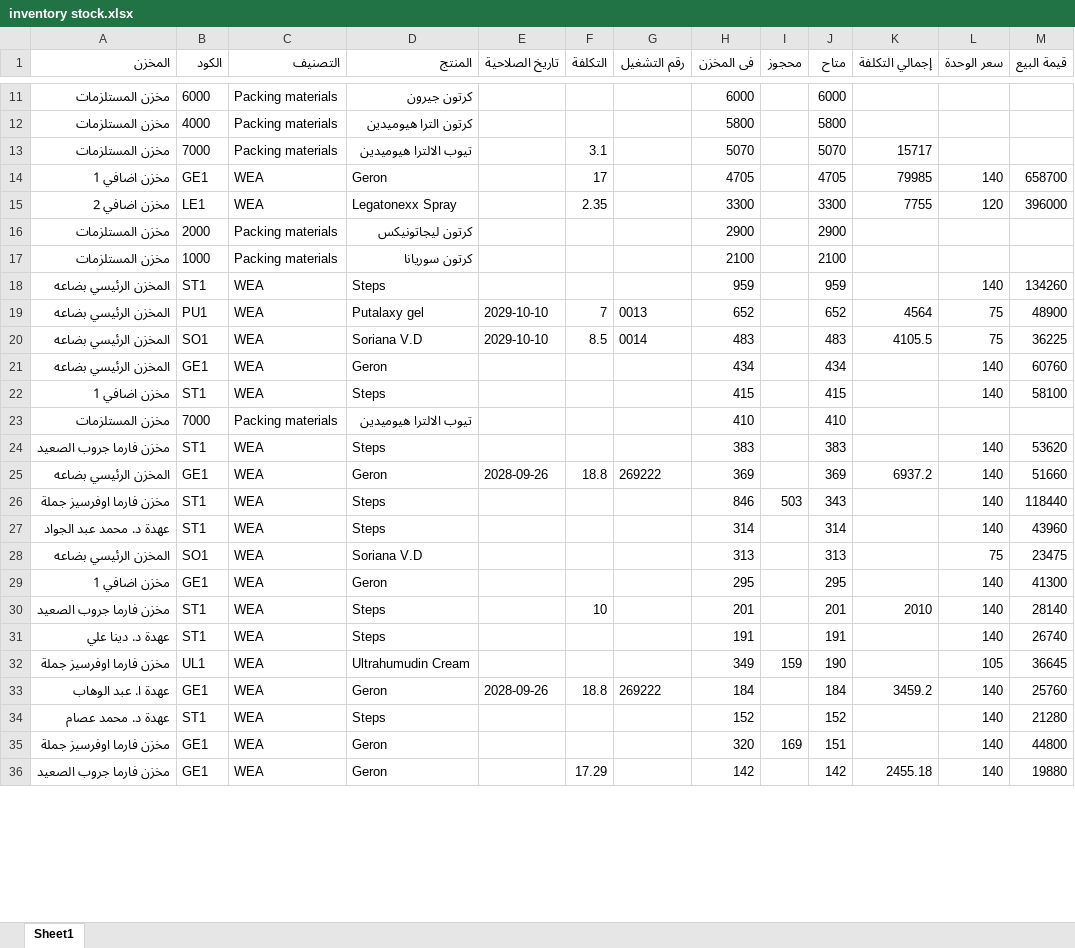
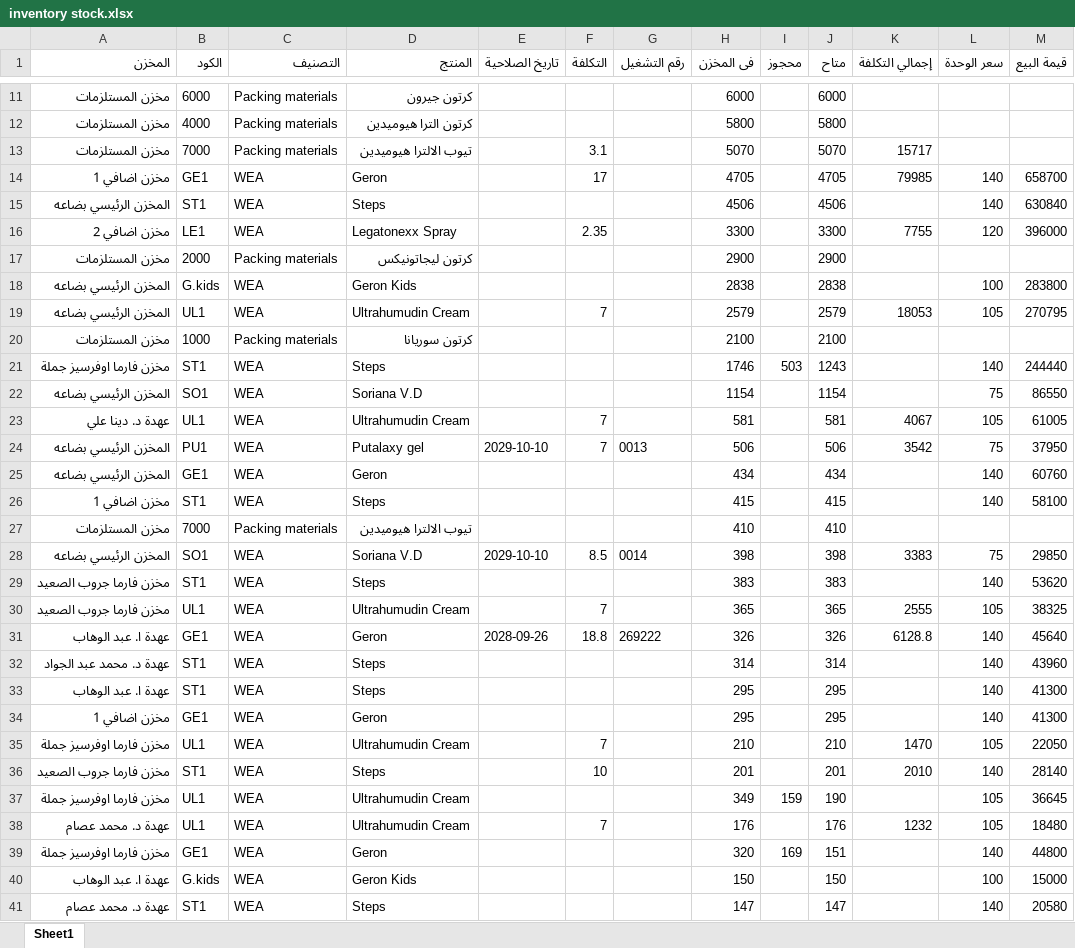
Before and after one commit to mego354/WEA, an Excel workbook: wea data/inventory stock.xlsx, sheet Sheet1, drawn as a sheet; only a part is shown, gaps mark what is left out; the shorter side is filled out with more unchanged rows; values as stored, in another font and other column widths than the file's, no borders; removed rows and columns are numbered as before the commit, all else as after; the diff covers the shown part only; the diff names each change by its address in the sheet, - before the commit and + after, or states it on an @@ line.

```diff
--- a/wea data/inventory stock.xlsx (sheet Sheet1)
+++ b/wea data/inventory stock.xlsx (sheet Sheet1)
+row 15: المخزن الرئيسي بضاعه | ST1 | WEA | Steps |  |  |  | 4506 |  | 4506 |  | 140 | 630840
+row 18: المخزن الرئيسي بضاعه | G.kids | WEA | Geron Kids |  |  |  | 2838 |  | 2838 |  | 100 | 283800
+row 19: المخزن الرئيسي بضاعه | UL1 | WEA | Ultrahumudin Cream |  | 7 |  | 2579 |  | 2579 | 18053 | 105 | 270795
-row 18: المخزن الرئيسي بضاعه | ST1 | WEA | Steps |  |  |  | 959 |  | 959 |  | 140 | 134260
+row 21: مخزن فارما اوفرسيز جملة | ST1 | WEA | Steps |  |  |  | 1746 | 503 | 1243 |  | 140 | 244440
+row 22: المخزن الرئيسي بضاعه | SO1 | WEA | Soriana V.D |  |  |  | 1154 |  | 1154 |  | 75 | 86550
+row 23: عهدة د. دينا علي | UL1 | WEA | Ultrahumudin Cream |  | 7 |  | 581 |  | 581 | 4067 | 105 | 61005
-H24 (فى المخزن): 652
+H24 (فى المخزن): 506
-J24 (متاح): 652
+J24 (متاح): 506
-K24 (إجمالي التكلفة): 4564
+K24 (إجمالي التكلفة): 3542
-M24 (قيمة البيع): 48900
+M24 (قيمة البيع): 37950
-row 20: المخزن الرئيسي بضاعه | SO1 | WEA | Soriana V.D | 2029-10-10 | 8.5 | 0014 | 483 |  | 483 | 4105.5 | 75 | 36225
+row 28: المخزن الرئيسي بضاعه | SO1 | WEA | Soriana V.D | 2029-10-10 | 8.5 | 0014 | 398 |  | 398 | 3383 | 75 | 29850
+row 30: مخزن فارما جروب الصعيد | UL1 | WEA | Ultrahumudin Cream |  | 7 |  | 365 |  | 365 | 2555 | 105 | 38325
-A31 (المخزن): المخزن الرئيسي بضاعه
+A31 (المخزن): عهدة ا. عبد الوهاب
-H31 (فى المخزن): 369
+H31 (فى المخزن): 326
-J31 (متاح): 369
+J31 (متاح): 326
-K31 (إجمالي التكلفة): 6937.2
+K31 (إجمالي التكلفة): 6128.8
-M31 (قيمة البيع): 51660
+M31 (قيمة البيع): 45640
-row 26: مخزن فارما اوفرسيز جملة | ST1 | WEA | Steps |  |  |  | 846 | 503 | 343 |  | 140 | 118440
-row 28: المخزن الرئيسي بضاعه | SO1 | WEA | Soriana V.D |  |  |  | 313 |  | 313 |  | 75 | 23475
+row 33: عهدة ا. عبد الوهاب | ST1 | WEA | Steps |  |  |  | 295 |  | 295 |  | 140 | 41300
+row 35: مخزن فارما اوفرسيز جملة | UL1 | WEA | Ultrahumudin Cream |  | 7 |  | 210 |  | 210 | 1470 | 105 | 22050
-row 31: عهدة د. دينا علي | ST1 | WEA | Steps |  |  |  | 191 |  | 191 |  | 140 | 26740
-row 33: عهدة ا. عبد الوهاب | GE1 | WEA | Geron | 2028-09-26 | 18.8 | 269222 | 184 |  | 184 | 3459.2 | 140 | 25760
-row 34: عهدة د. محمد عصام | ST1 | WEA | Steps |  |  |  | 152 |  | 152 |  | 140 | 21280
+row 38: عهدة د. محمد عصام | UL1 | WEA | Ultrahumudin Cream |  | 7 |  | 176 |  | 176 | 1232 | 105 | 18480
+row 40: عهدة ا. عبد الوهاب | G.kids | WEA | Geron Kids |  |  |  | 150 |  | 150 |  | 100 | 15000
+row 41: عهدة د. محمد عصام | ST1 | WEA | Steps |  |  |  | 147 |  | 147 |  | 140 | 20580
```
Also changed, not shown: 19 added rows, 18 removed rows, 94 moved rows and 19 edited cells elsewhere in this sheet, wea data/collections.xlsx, wea data/customer transactions 2.xlsx, 43 other files.
